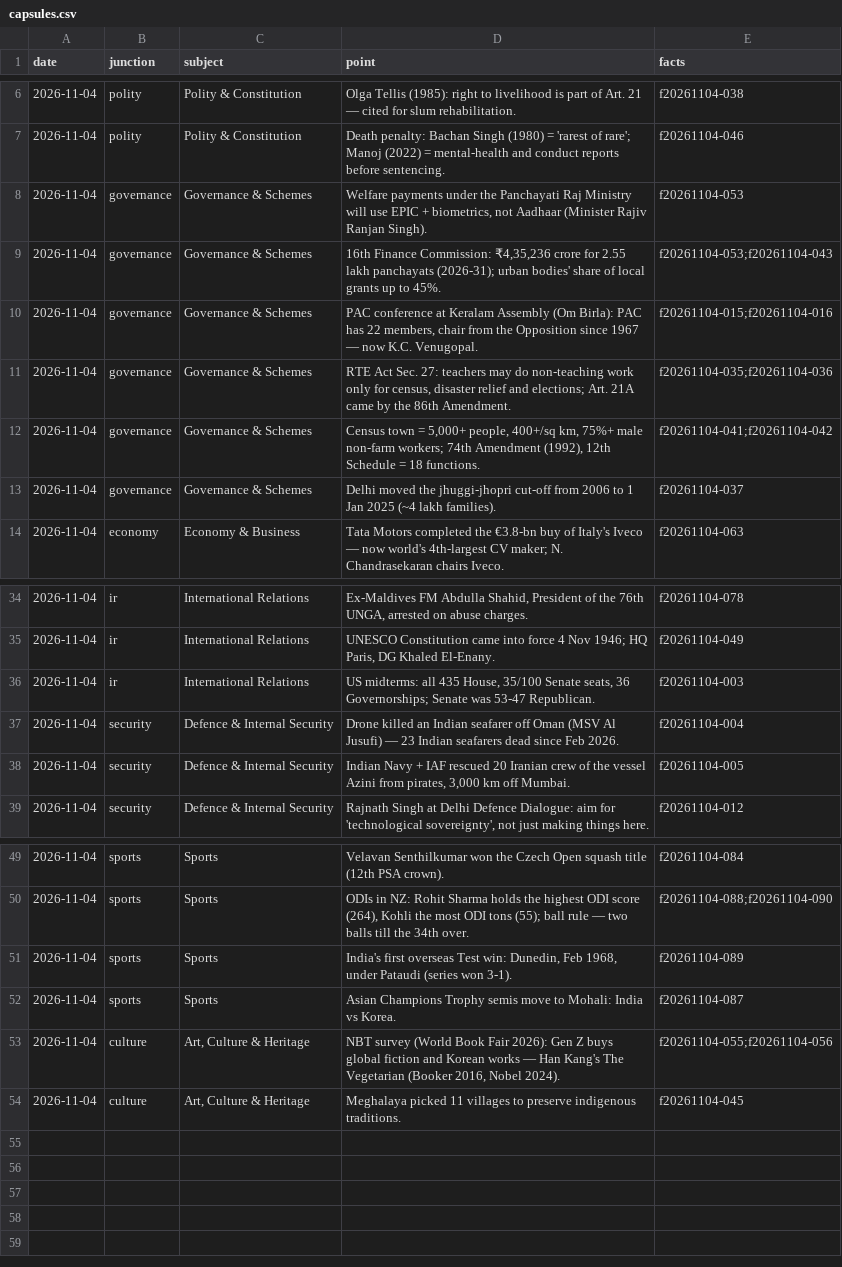
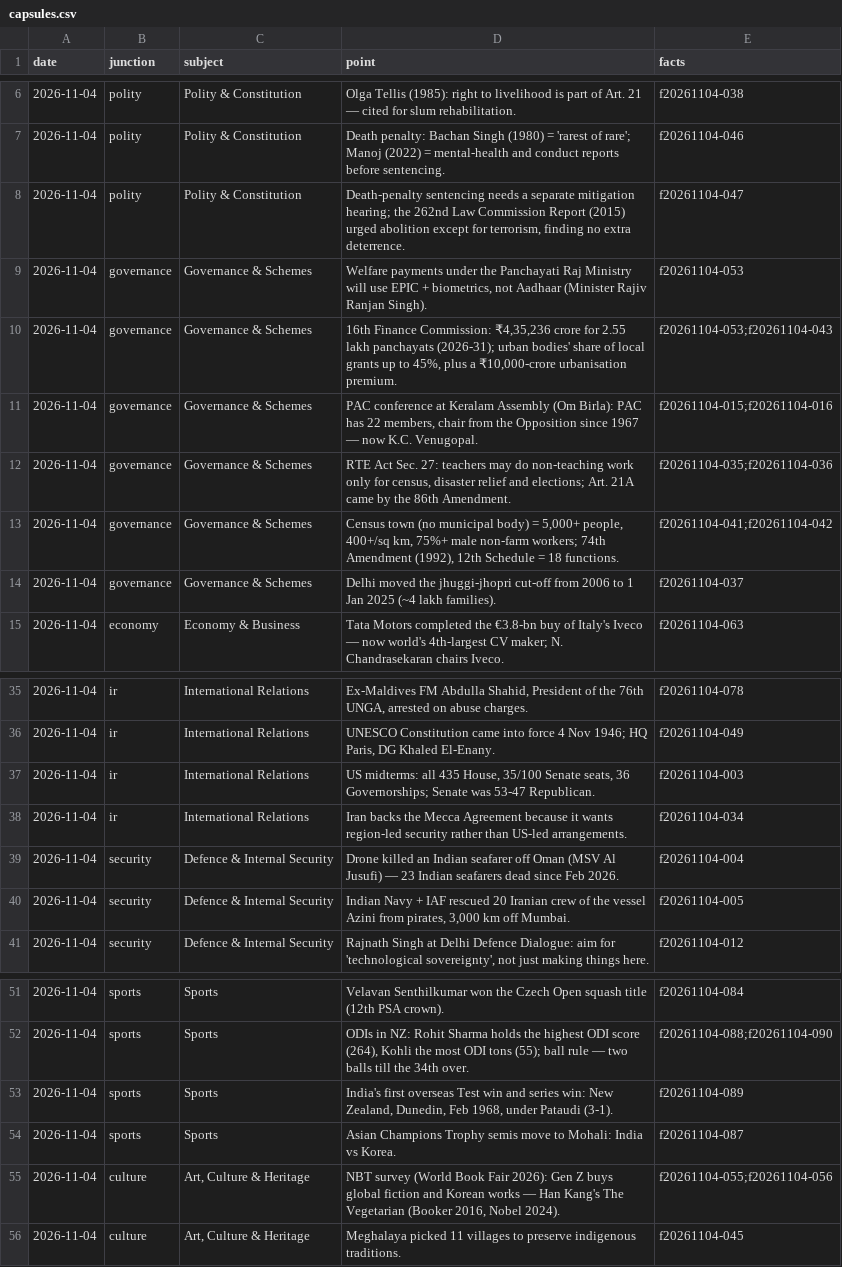
Before and after one commit to underwater001/current-affairs-web, a CSV file: exports/capsules.csv, drawn as a sheet; only a part is shown, gaps mark what is left out.

```diff
--- a/exports/capsules.csv
+++ b/exports/capsules.csv
@@ -7,7 +7,8 @@ date,junction,subject,point,facts
 2026-11-04,polity,Polity & Constitution,Death penalty: Bachan Singh (1980) = 'rarest of rare'; Manoj (2022) = mental-health and conduct reports before sentencing.,f20261104-046
+2026-11-04,polity,Polity & Constitution,"Death-penalty sentencing needs a separate mitigation hearing; the 262nd Law Commission Report (2015) urged abolition except for terrorism, finding no extra deterrence.",f20261104-047
 2026-11-04,governance,Governance & Schemes,"Welfare payments under the Panchayati Raj Ministry will use EPIC + biometrics, not Aadhaar (Minister Rajiv Ranjan Singh).",f20261104-053
-2026-11-04,governance,Governance & Schemes,"16th Finance Commission: ₹4,35,236 crore for 2.55 lakh panchayats (2026-31); urban bodies' share of local grants up to 45%.",f20261104-053;f20261104-043
+2026-11-04,governance,Governance & Schemes,"16th Finance Commission: ₹4,35,236 crore for 2.55 lakh panchayats (2026-31); urban bodies' share of local grants up to 45%, plus a ₹10,000-crore urbanisation premium.",f20261104-053;f20261104-043
 2026-11-04,governance,Governance & Schemes,"PAC conference at Keralam Assembly (Om Birla): PAC has 22 members, chair from the Opposition since 1967 — now K.C. Venugopal.",f20261104-015;f20261104-016
 2026-11-04,governance,Governance & Schemes,"RTE Act Sec. 27: teachers may do non-teaching work only for census, disaster relief and elections; Art. 21A came by the 86th Amendment.",f20261104-035;f20261104-036
-2026-11-04,governance,Governance & Schemes,"Census town = 5,000+ people, 400+/sq km, 75%+ male non-farm workers; 74th Amendment (1992), 12th Schedule = 18 functions.",f20261104-041;f20261104-042
+2026-11-04,governance,Governance & Schemes,"Census town (no municipal body) = 5,000+ people, 400+/sq km, 75%+ male non-farm workers; 74th Amendment (1992), 12th Schedule = 18 functions.",f20261104-041;f20261104-042
 2026-11-04,governance,Governance & Schemes,Delhi moved the jhuggi-jhopri cut-off from 2006 to 1 Jan 2025 (~4 lakh families).,f20261104-037
@@ -36,2 +37,3 @@ date,junction,subject,point,facts
 2026-11-04,ir,International Relations,"US midterms: all 435 House, 35/100 Senate seats, 36 Governorships; Senate was 53-47 Republican.",f20261104-003
+2026-11-04,ir,International Relations,Iran backs the Mecca Agreement because it wants region-led security rather than US-led arrangements.,f20261104-034
 2026-11-04,security,Defence & Internal Security,Drone killed an Indian seafarer off Oman (MSV Al Jusufi) — 23 Indian seafarers dead since Feb 2026.,f20261104-004
@@ -50,3 +52,3 @@ date,junction,subject,point,facts
 2026-11-04,sports,Sports,"ODIs in NZ: Rohit Sharma holds the highest ODI score (264), Kohli the most ODI tons (55); ball rule — two balls till the 34th over.",f20261104-088;f20261104-090
-2026-11-04,sports,Sports,"India's first overseas Test win: Dunedin, Feb 1968, under Pataudi (series won 3-1).",f20261104-089
+2026-11-04,sports,Sports,"India's first overseas Test win and series win: New Zealand, Dunedin, Feb 1968, under Pataudi (3-1).",f20261104-089
 2026-11-04,sports,Sports,Asian Champions Trophy semis move to Mohali: India vs Korea.,f20261104-087
```
Also changed, not shown: 5 other files.
